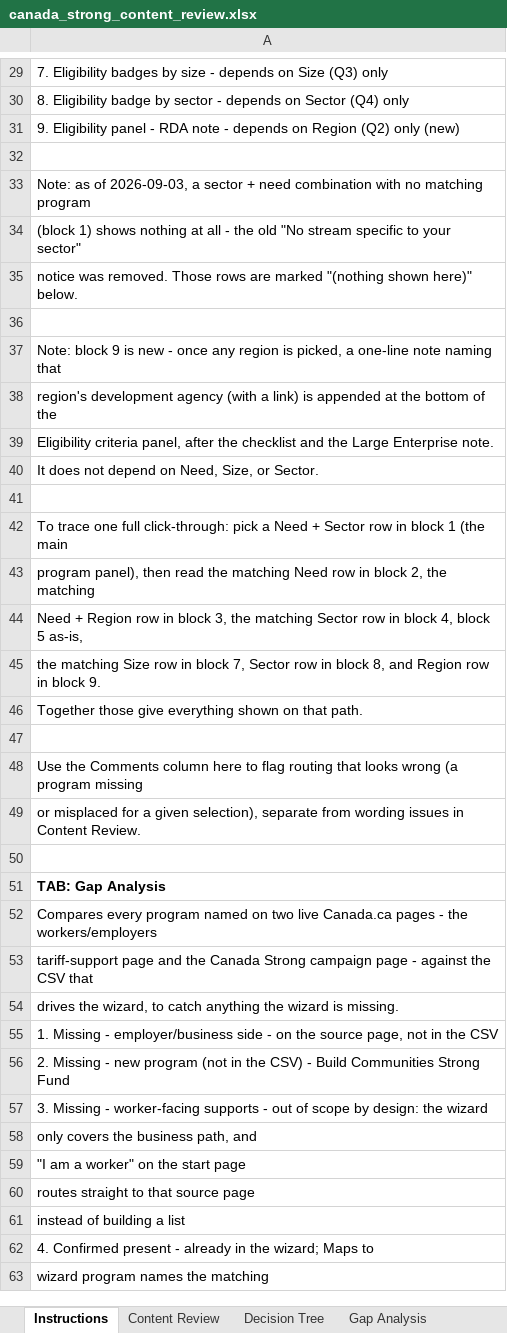
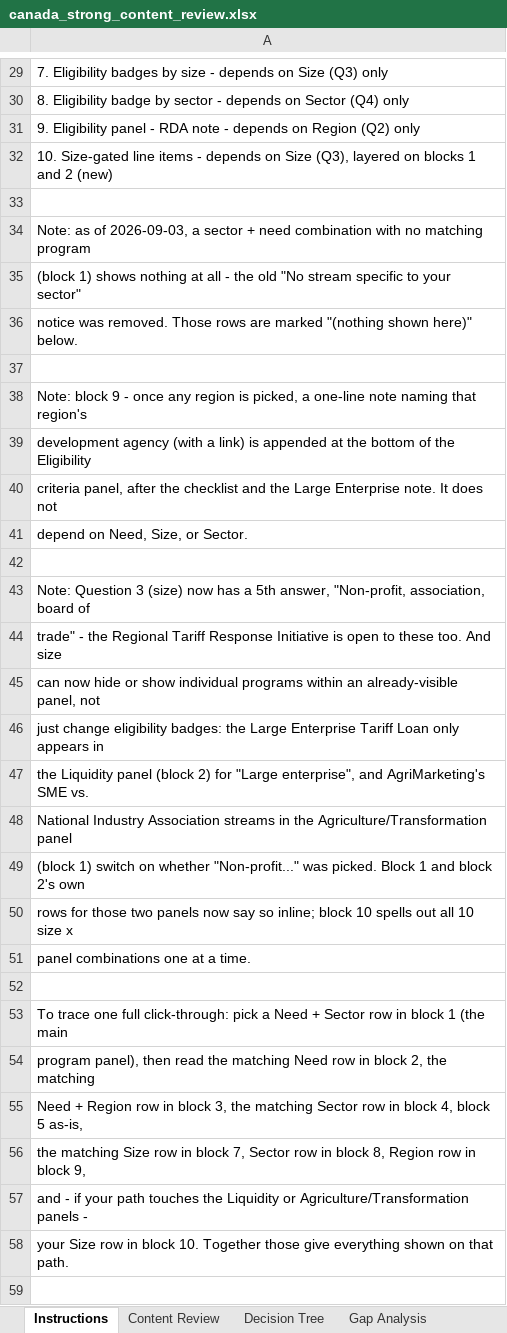
Before and after one commit to gc-proto/experimental, an Excel workbook: canada-strong/_data/canada_strong_content_review.xlsx, sheet Instructions, drawn as a sheet; only a part is shown, gaps mark what is left out; the shorter side is filled out with more unchanged rows; values as stored, in another font and other column widths than the file's, no borders; addresses are those after the commit; the diff covers the shown part only; the diff names each change by its address in the sheet, - before the commit and + after, or states it on an @@ line.

```diff
--- a/canada-strong/_data/canada_strong_content_review.xlsx (sheet Instructions)
+++ b/canada-strong/_data/canada_strong_content_review.xlsx (sheet Instructions)
-A31: …(Q2) only (new)
+A31: …(Q2) only
+row 32: 10. Size-gated line items - depends on Size (Q3), layered on blocks 1 and 2 (new)
-A38: …block 9 is new - once any region is picked, a one-line note naming that
+A38: …block 9 - once any region is picked, a one-line note naming that region's
-A39: region's development agency (with a link) is appended at the bottom of the
+A39: development agency (with a link) is appended at the bottom of the Eligibility
-A40: Eligibility criteria panel, after the checklist and the Large Enterprise note.
+A40: criteria panel, after the checklist and the Large Enterprise note. It does not
-A41: It does not depend on Need, Size, or Sector.
+A41: depend on Need, Size, or Sector.
+row 42: (empty)
+row 43: Note: Question 3 (size) now has a 5th answer, "Non-profit, association, board of
+row 44: trade" - the Regional Tariff Response Initiative is open to these too. And size
+row 45: can now hide or show individual programs within an already-visible panel, not
+row 46: just change eligibility badges: the Large Enterprise Tariff Loan only appears in
+row 47: the Liquidity panel (block 2) for "Large enterprise", and AgriMarketing's SME vs.
+row 48: National Industry Association streams in the Agriculture/Transformation panel
+row 49: (block 1) switch on whether "Non-profit..." was picked. Block 1 and block 2's own
+row 50: rows for those two panels now say so inline; block 10 spells out all 10 size x
+row 51: panel combinations one at a time.
-A56: …block 8, and Region row in block 9.
+A56: …block 8, Region row in block 9,
-A57: Together those give everything shown on that path.
+A57: and - if your path touches the Liquidity or Agriculture/Transformation panels -
+row 58: your Size row in block 10. Together those give everything shown on that path.
```
Also changed, not shown: 1 edited cell elsewhere in this sheet, sheet Decision Tree, sheet Content Review, canada-strong/canada_strong_content_review.xlsx, 1 other file.
